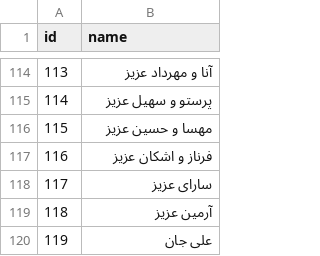
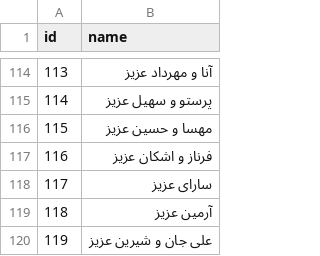
Before and after one commit to alisharpasand/wedding, a CSV file: assets/guests.csv, drawn as a sheet; only a part is shown, gaps mark what is left out.

Commit message:
Update guest listx

```diff
--- a/assets/guests.csv
+++ b/assets/guests.csv
@@ -119,2 +119,2 @@ id,name
 118,آرمین عزیز
-119,علی جان
+119,علی جان و شیرین عزیز
```
